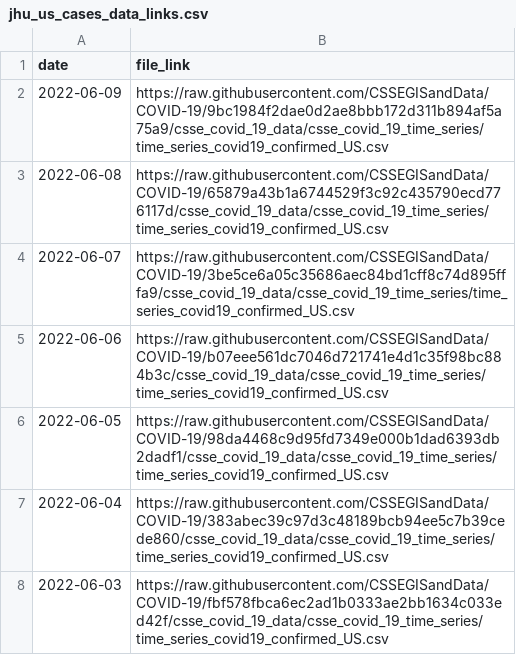
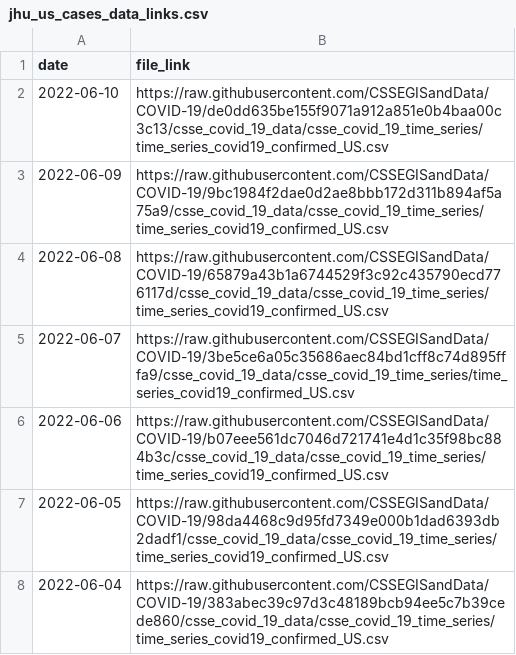
Before and after one commit to Serena-Wang/covidData, a CSV file: data/jhu_us_cases_data_links.csv, drawn as a sheet; only a part is shown; the shorter side is filled out with more unchanged rows; the diff names each change by its address in the sheet, - before the commit and + after, or states it on an @@ line.

```diff
--- a/data/jhu_us_cases_data_links.csv
+++ b/data/jhu_us_cases_data_links.csv
+row 2: 2022-06-10 | https://raw.githubusercontent.com/CSSEGISandData/COVID-19/de0dd635be155f9071a912a851e0b4baa00c3c13/csse_covid_19_data/csse_covid_19_time_series/time_series_covid19_confirmed_US.csv
```
Also changed, not shown: data/jhu_global_cases_data_links.csv, data/jhu_global_deaths_data_links.csv, 1 other file.
